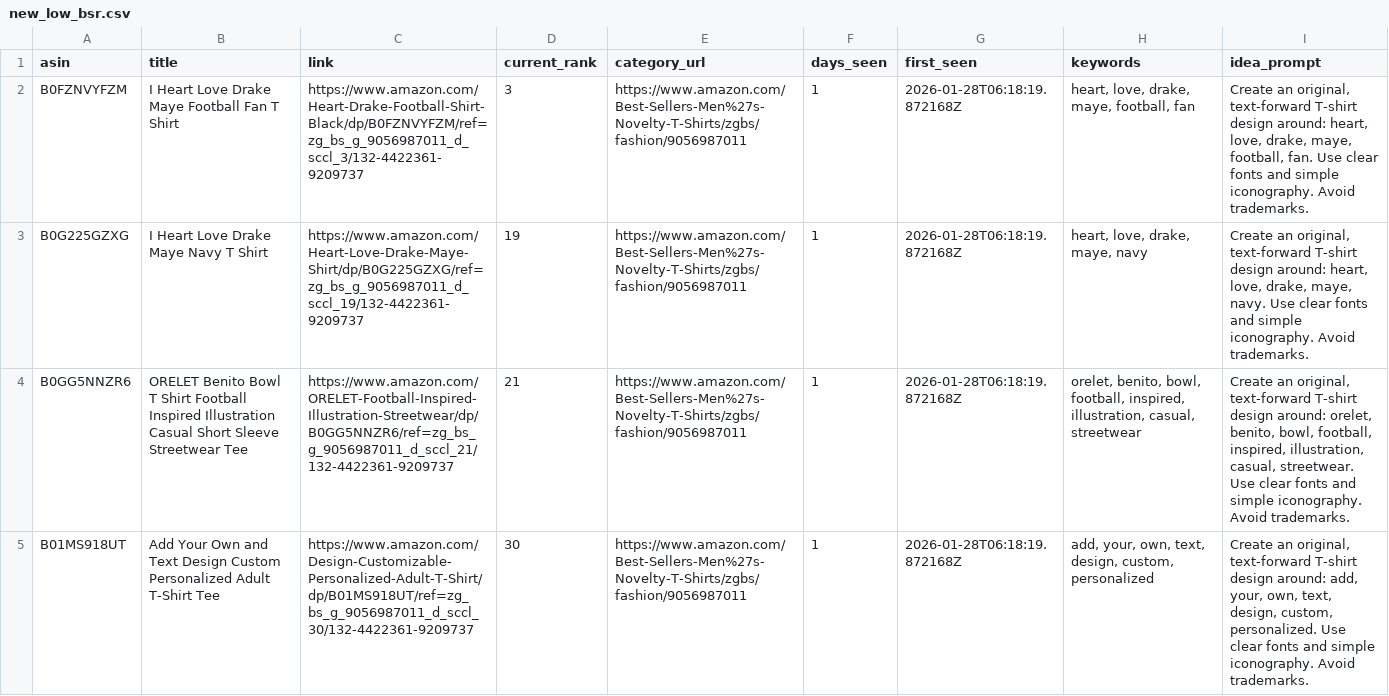
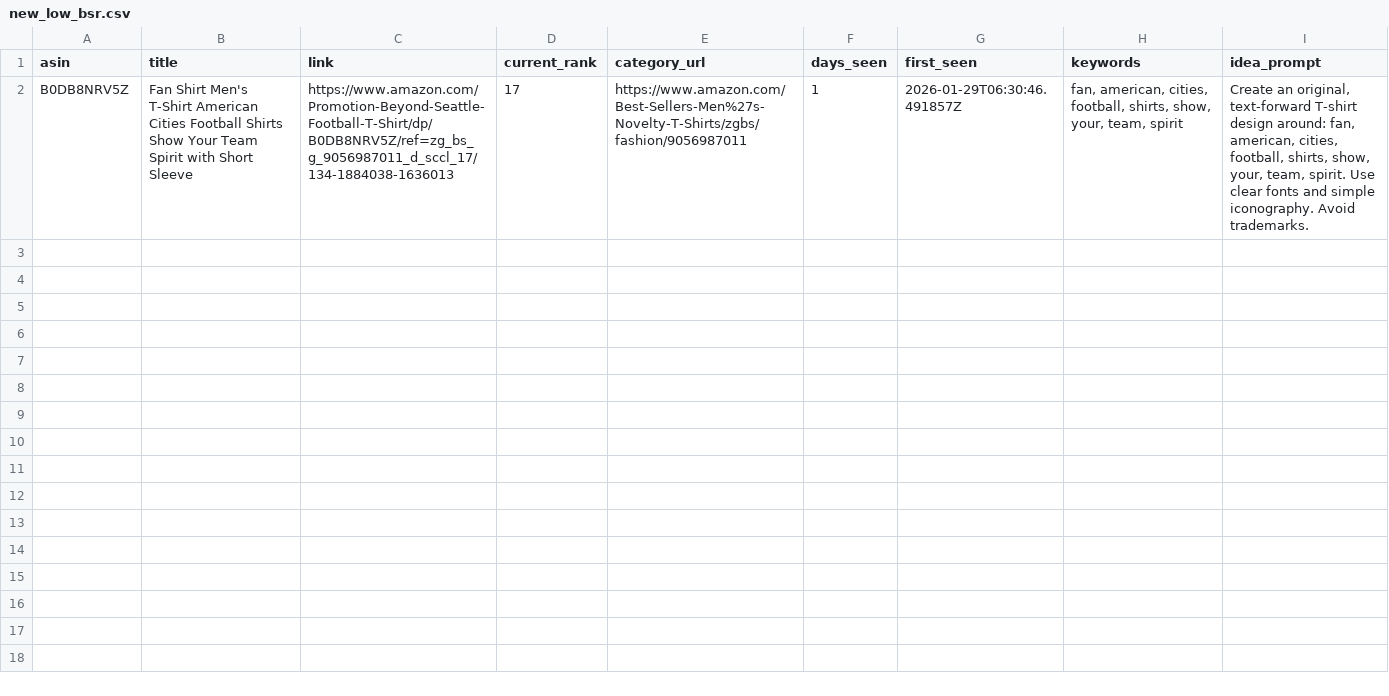
Before and after one commit to drissme/mbam-pod-low-bsr, a CSV file: reports/new_low_bsr.csv, drawn as a sheet; removed rows and columns are numbered as before the commit, all else as after; the diff names each change by its address in the sheet, - before the commit and + after, or states it on an @@ line.

```diff
--- a/reports/new_low_bsr.csv
+++ b/reports/new_low_bsr.csv
-row 2: B0FZNVYFZM | I Heart Love Drake Maye Football Fan T Shirt | https://www.amazon.com/Heart-Drake-Football-Shirt-Black/dp/B0FZNVYFZM/ref=zg_bs_g_9056987011_d_sccl_3/132-4422361-9209737 | 3 | https://www.amazon.com/Best-Sellers-Men%27s-Novelty-T-Shirts/zgbs/fashion/9056987011 | 1 | 2026-01-28T06:18:19.872168Z | heart, love, drake, maye, football, fan | Create an original, text-forward T-shirt design around: heart, love, drake, maye, football, fan. Use clear fonts and simple iconography. Avoid trademarks.
-row 3: B0G225GZXG | I Heart Love Drake Maye Navy T Shirt | https://www.amazon.com/Heart-Love-Drake-Maye-Shirt/dp/B0G225GZXG/ref=zg_bs_g_9056987011_d_sccl_19/132-4422361-9209737 | 19 | https://www.amazon.com/Best-Sellers-Men%27s-Novelty-T-Shirts/zgbs/fashion/9056987011 | 1 | 2026-01-28T06:18:19.872168Z | heart, love, drake, maye, navy | Create an original, text-forward T-shirt design around: heart, love, drake, maye, navy. Use clear fonts and simple iconography. Avoid trademarks.
-row 4: B0GG5NNZR6 | ORELET Benito Bowl T Shirt Football Inspired Illustration Casual Short Sleeve Streetwear Tee | https://www.amazon.com/ORELET-Football-Inspired-Illustration-Streetwear/dp/B0GG5NNZR6/ref=zg_bs_g_9056987011_d_sccl_21/132-4422361-9209737 | 21 | https://www.amazon.com/Best-Sellers-Men%27s-Novelty-T-Shirts/zgbs/fashion/9056987011 | 1 | 2026-01-28T06:18:19.872168Z | orelet, benito, bowl, football, inspired, illustration, casual, streetwear | Create an original, text-forward T-shirt design around: orelet, benito, bowl, football, inspired, illustration, casual, streetwear. Use clear fonts and simple iconography. Avoid trademarks.
-row 5: B01MS918UT | Add Your Own and Text Design Custom Personalized Adult T-Shirt Tee | https://www.amazon.com/Design-Customizable-Personalized-Adult-T-Shirt/dp/B01MS918UT/ref=zg_bs_g_9056987011_d_sccl_30/132-4422361-9209737 | 30 | https://www.amazon.com/Best-Sellers-Men%27s-Novelty-T-Shirts/zgbs/fashion/9056987011 | 1 | 2026-01-28T06:18:19.872168Z | add, your, own, text, design, custom, personalized | Create an original, text-forward T-shirt design around: add, your, own, text, design, custom, personalized. Use clear fonts and simple iconography. Avoid trademarks.
+row 2: B0DB8NRV5Z | Fan Shirt Men's T-Shirt American Cities Football Shirts Show Your Team Spirit with Short Sleeve | https://www.amazon.com/Promotion-Beyond-Seattle-Football-T-Shirt/dp/B0DB8NRV5Z/ref=zg_bs_g_9056987011_d_sccl_17/134-1884038-1636013 | 17 | https://www.amazon.com/Best-Sellers-Men%27s-Novelty-T-Shirts/zgbs/fashion/9056987011 | 1 | 2026-01-29T06:30:46.491857Z | fan, american, cities, football, shirts, show, your, team, spirit | Create an original, text-forward T-shirt design around: fan, american, cities, football, shirts, show, your, team, spirit. Use clear fonts and simple iconography. Avoid trademarks.
```
Also changed, not shown: 3 other files.
